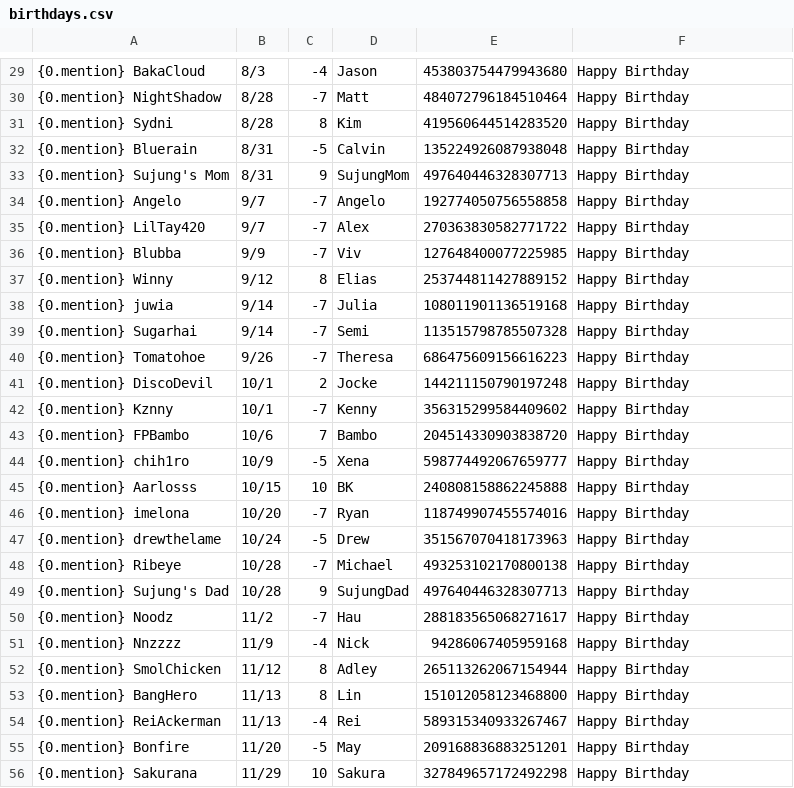
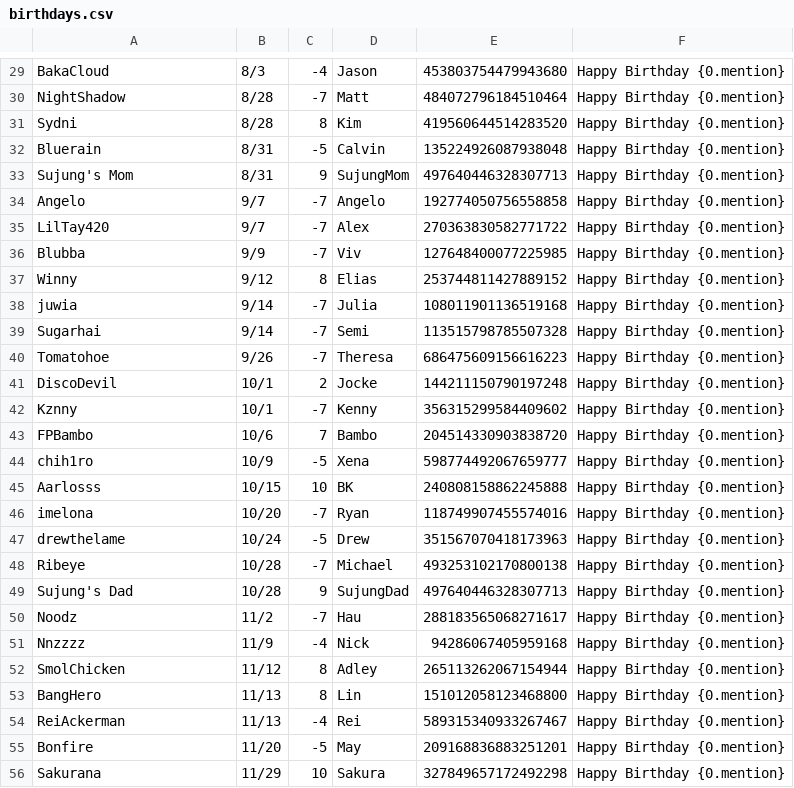
Before and after one commit to MaesterMatt/MottBott, a CSV file: birthdays.csv, drawn as a sheet; only a part is shown, gaps mark what is left out; the diff covers the shown part only; the diff names each change by its address in the sheet, - before the commit and + after, or states it on an @@ line.

```diff
--- a/birthdays.csv
+++ b/birthdays.csv
-A29: {0.mention} BakaCloud
+A29: BakaCloud
-F29:F56: Happy Birthday
+F29:F56: Happy Birthday {0.mention}
-A30: {0.mention} NightShadow
+A30: NightShadow
-A31: {0.mention} Sydni
+A31: Sydni
-A32: {0.mention} Bluerain
+A32: Bluerain
-A33: {0.mention} Sujung's Mom
+A33: Sujung's Mom
-A34: {0.mention} Angelo
+A34: Angelo
-A35: {0.mention} LilTay420
+A35: LilTay420
-A36: {0.mention} Blubba
+A36: Blubba
-A37: {0.mention} Winny
+A37: Winny
-A38: {0.mention} juwia
+A38: juwia
-A39: {0.mention} Sugarhai
+A39: Sugarhai
-A40: {0.mention} Tomatohoe
+A40: Tomatohoe
-A41: {0.mention} DiscoDevil
+A41: DiscoDevil
-A42: {0.mention} Kznny
+A42: Kznny
-A43: {0.mention} FPBambo
+A43: FPBambo
-A44: {0.mention} chih1ro
+A44: chih1ro
-A45: {0.mention} Aarlosss
+A45: Aarlosss
-A46: {0.mention} imelona
+A46: imelona
-A47: {0.mention} drewthelame
+A47: drewthelame
-A48: {0.mention} Ribeye
+A48: Ribeye
-A49: {0.mention} Sujung's Dad
+A49: Sujung's Dad
-A50: {0.mention} Noodz
+A50: Noodz
-A51: {0.mention} Nnzzzz
+A51: Nnzzzz
-A52: {0.mention} SmolChicken
+A52: SmolChicken
-A53: {0.mention} BangHero
+A53: BangHero
-A54: {0.mention} ReiAckerman
+A54: ReiAckerman
-A55: {0.mention} Bonfire
+A55: Bonfire
-A56: {0.mention} Sakurana
+A56: Sakurana
```
Also changed, not shown: 63 edited cells elsewhere in this file.
